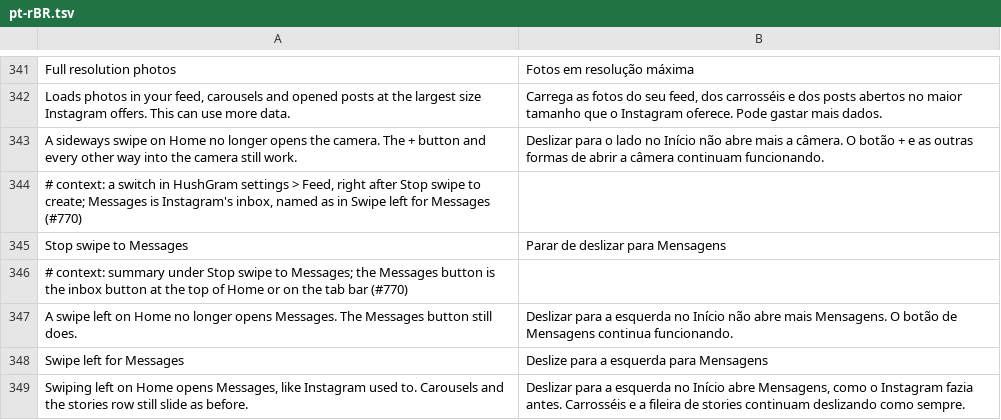
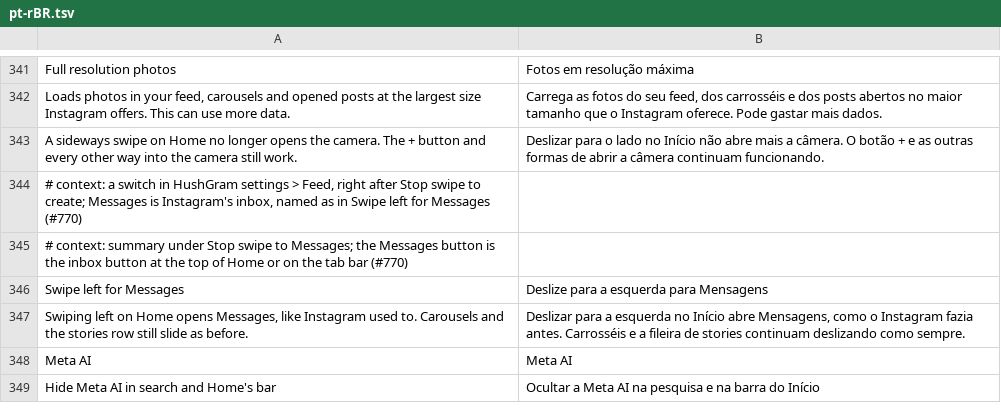
Before and after one commit to hisham099/HushGram, a TSV file: extensions/shared/library/src/main/l10n/pt-rBR.tsv, drawn as a sheet; only a part is shown, gaps mark what is left out; the shorter side is filled out with more unchanged rows.

Commit message:
fix(l10n): remove unreachable swipe-to-messages entries

```diff
--- a/extensions/shared/library/src/main/l10n/pt-rBR.tsv
+++ b/extensions/shared/library/src/main/l10n/pt-rBR.tsv
@@ -344,5 +344,3 @@ A sideways swipe on Home no longer opens the camera. The + button and every othe
 # context: a switch in HushGram settings > Feed, right after Stop swipe to create; Messages is Instagram's inbox, named as in Swipe left for Messages (#770)
-Stop swipe to Messages	Parar de deslizar para Mensagens
 # context: summary under Stop swipe to Messages; the Messages button is the inbox button at the top of Home or on the tab bar (#770)
-A swipe left on Home no longer opens Messages. The Messages button still does.	Deslizar para a esquerda no Início não abre mais Mensagens. O botão de Mensagens continua funcionando.
 Swipe left for Messages	Deslize para a esquerda para Mensagens
```
